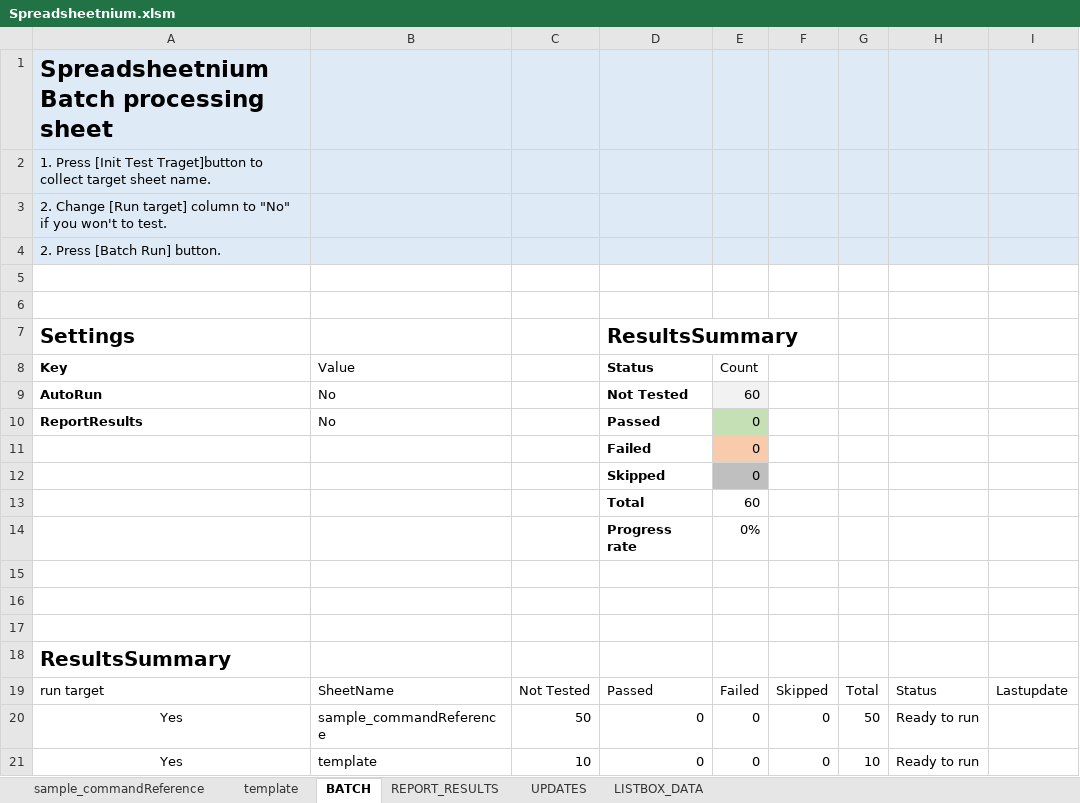
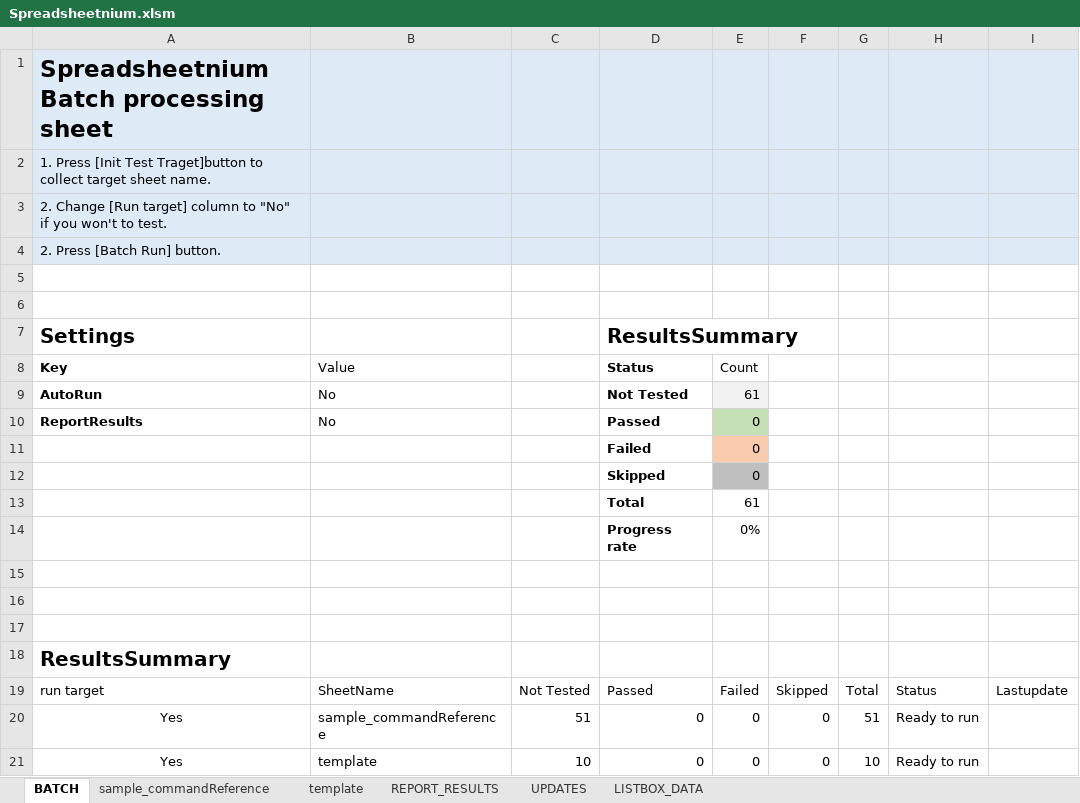
Before and after one commit to ssugiya/Spreadsheetnium, an Excel workbook: Spreadsheetnium.xlsm, sheet BATCH, drawn as a sheet; values as stored, in another font and other column widths than the file's, no borders; charts and pictures and table styles not drawn; the diff names each change by its address in the sheet, - before the commit and + after, or states it on an @@ line.

```diff
--- a/Spreadsheetnium.xlsm (sheet BATCH)
+++ b/Spreadsheetnium.xlsm (sheet BATCH)
@@ sheet tab order changed: BATCH | sample_commandReference | template | REPORT_RESULTS | UPDATES | LISTBOX_DATA @@
-E9 (Count): 60
+E9 (Count): 61
-E13 (Count): 60
+E13 (Count): 61
-C20: 50
+C20: 51
-G20: 50
+G20: 51
```
Also changed, not shown: sheet REPORT_RESULTS, sheet sample_commandReference, sheet template, sheet UPDATES, charts or pictures, 2 other files.
